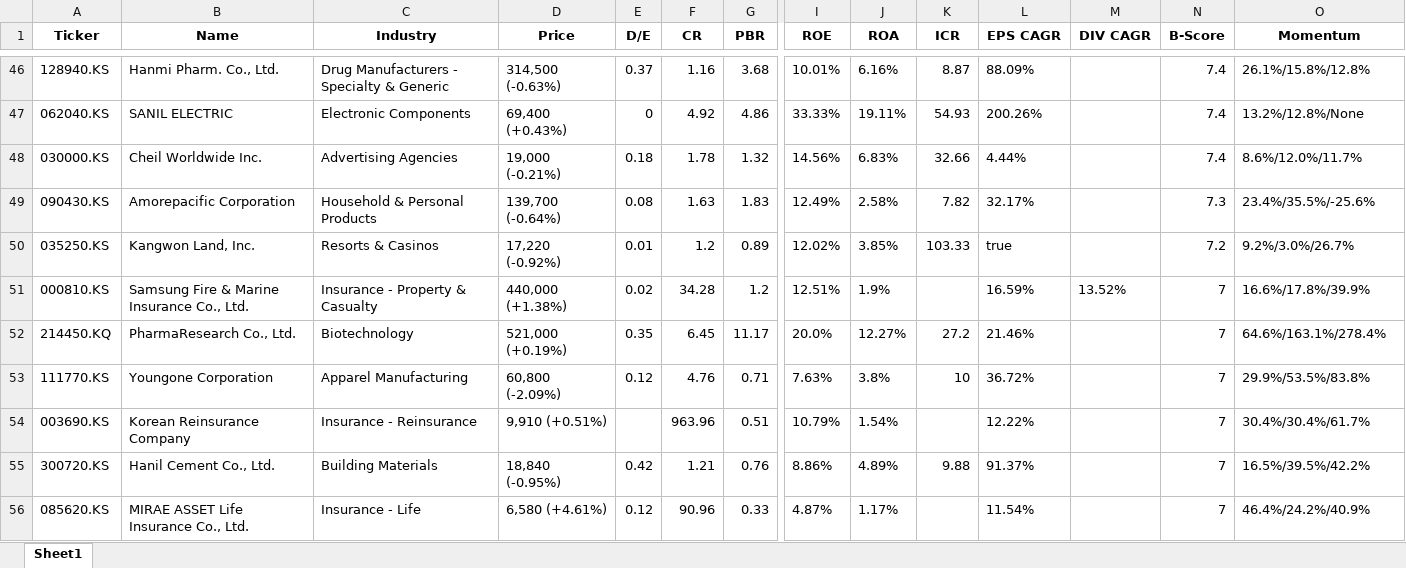
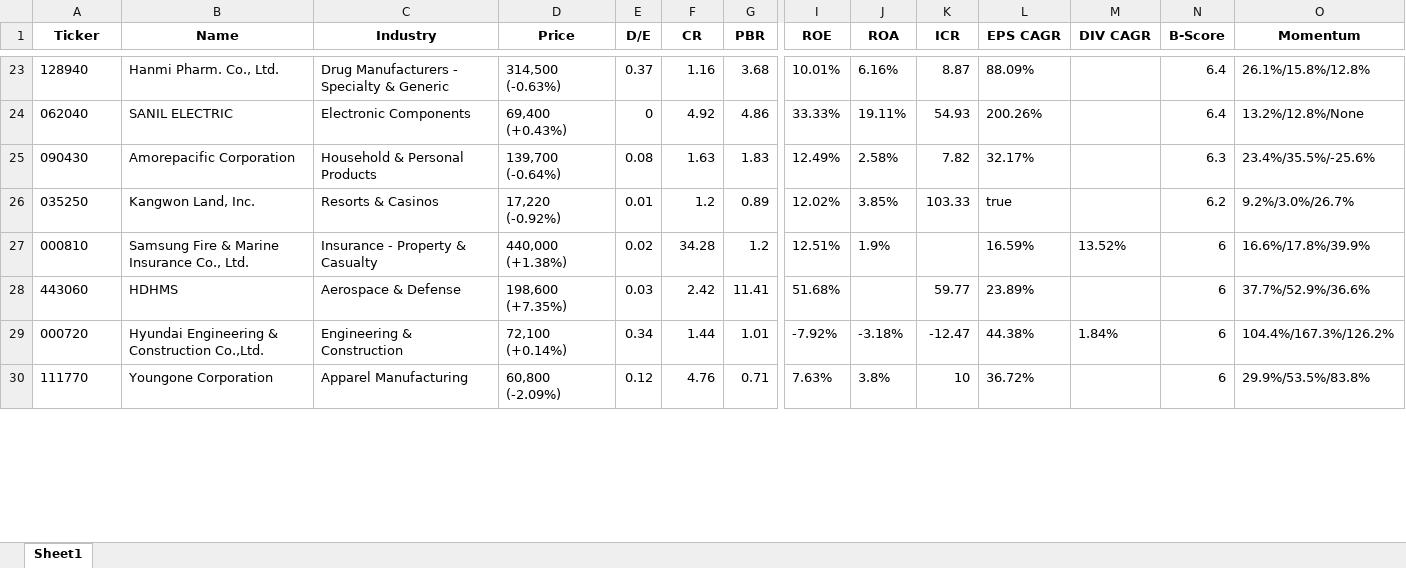
Before and after one commit to aravaca/Portfolio_Optimization, an Excel workbook: result_KR_20250611.xlsx, sheet Sheet1, drawn as a sheet; only a part is shown, gaps mark what is left out; values as stored, in another font and other column widths than the file's, no borders; removed rows and columns are numbered as before the commit, all else as after; rows hold the shown columns only; the diff covers the shown part only; the diff names each change by its address in the sheet, - before the commit and + after, or states it on an @@ line.

```diff
--- a/result_KR_20250611.xlsx (sheet Sheet1)
+++ b/result_KR_20250611.xlsx (sheet Sheet1)
-A23 (Ticker): 128940.KS
+A23 (Ticker): 128940
-N23:N24 (B-Score): 7.4
+N23:N24 (B-Score): 6.4
-A24 (Ticker): 062040.KS
+A24 (Ticker): 062040
-row 48: 030000.KS | Cheil Worldwide Inc. | Advertising Agencies | 19,000 (-0.21%) | 0.18 | 1.78 | 1.32 | 14.56% | 6.83% | 32.66 | 4.44% |  | 7.4 | 8.6%/12.0%/11.7%
-A25 (Ticker): 090430.KS
+A25 (Ticker): 090430
-N25 (B-Score): 7.3
+N25 (B-Score): 6.3
-A26 (Ticker): 035250.KS
+A26 (Ticker): 035250
-N26 (B-Score): 7.2
+N26 (B-Score): 6.2
-A27 (Ticker): 000810.KS
+A27 (Ticker): 000810
-N27 (B-Score): 7
+N27 (B-Score): 6
-row 52: 214450.KQ | PharmaResearch Co., Ltd. | Biotechnology | 521,000 (+0.19%) | 0.35 | 6.45 | 11.17 | 20.0% | 12.27% | 27.2 | 21.46% |  | 7 | 64.6%/163.1%/278.4%
+row 28: 443060 | HDHMS | Aerospace & Defense | 198,600 (+7.35%) | 0.03 | 2.42 | 11.41 | 51.68% |  | 59.77 | 23.89% |  | 6 | 37.7%/52.9%/36.6%
+row 29: 000720 | Hyundai Engineering & Construction Co.,Ltd. | Engineering & Construction | 72,100 (+0.14%) | 0.34 | 1.44 | 1.01 | -7.92% | -3.18% | -12.47 | 44.38% | 1.84% | 6 | 104.4%/167.3%/126.2%
-A30 (Ticker): 111770.KS
+A30 (Ticker): 111770
-N30 (B-Score): 7
+N30 (B-Score): 6
-row 54: 003690.KS | Korean Reinsurance Company | Insurance - Reinsurance | 9,910 (+0.51%) |  | 963.96 | 0.51 | 10.79% | 1.54% |  | 12.22% |  | 7 | 30.4%/30.4%/61.7%
-row 55: 300720.KS | Hanil Cement Co., Ltd. | Building Materials | 18,840 (-0.95%) | 0.42 | 1.21 | 0.76 | 8.86% | 4.89% | 9.88 | 91.37% |  | 7 | 16.5%/39.5%/42.2%
-row 56: 085620.KS | MIRAE ASSET Life Insurance Co., Ltd. | Insurance - Life | 6,580 (+4.61%) | 0.12 | 90.96 | 0.33 | 4.87% | 1.17% |  | 11.54% |  | 7 | 46.4%/24.2%/40.9%
```
Also changed, not shown: 16 added rows, 97 removed rows and 31 edited cells elsewhere in this sheet, 3 other files.
